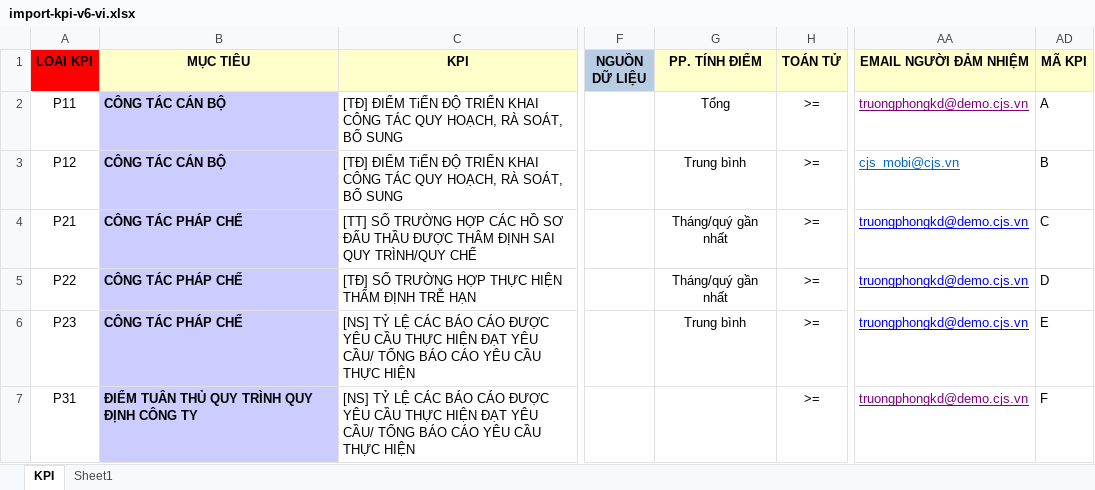
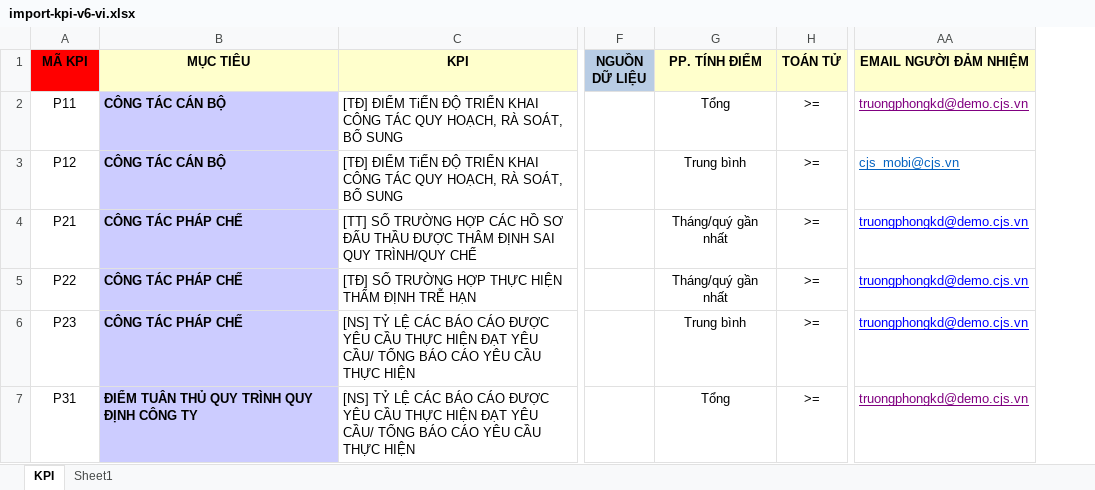
Before and after one commit to SinhPN20796/TranDinhKhang.github.io, an Excel workbook: public/templates/import-kpi-v6-vi.xlsx, sheet KPI, drawn as a sheet; only a part is shown, gaps mark what is left out; values as stored, in another font and other column widths than the file's, no borders; the diff names each change by its address in the sheet, - before the commit and + after, or states it on an @@ line.

```diff
--- a/public/templates/import-kpi-v6-vi.xlsx (sheet KPI)
+++ b/public/templates/import-kpi-v6-vi.xlsx (sheet KPI)
-column AD (MÃ KPI), rows 2-7: A | B | C | D | E | F
-A1: LOẠI KPI
+A1: MÃ KPI
-G7 (PP. TÍNH ĐIỂM): (empty)
+G7 (PP. TÍNH ĐIỂM): Tổng
```
Also changed, not shown: hidden cells, 7 other files.
